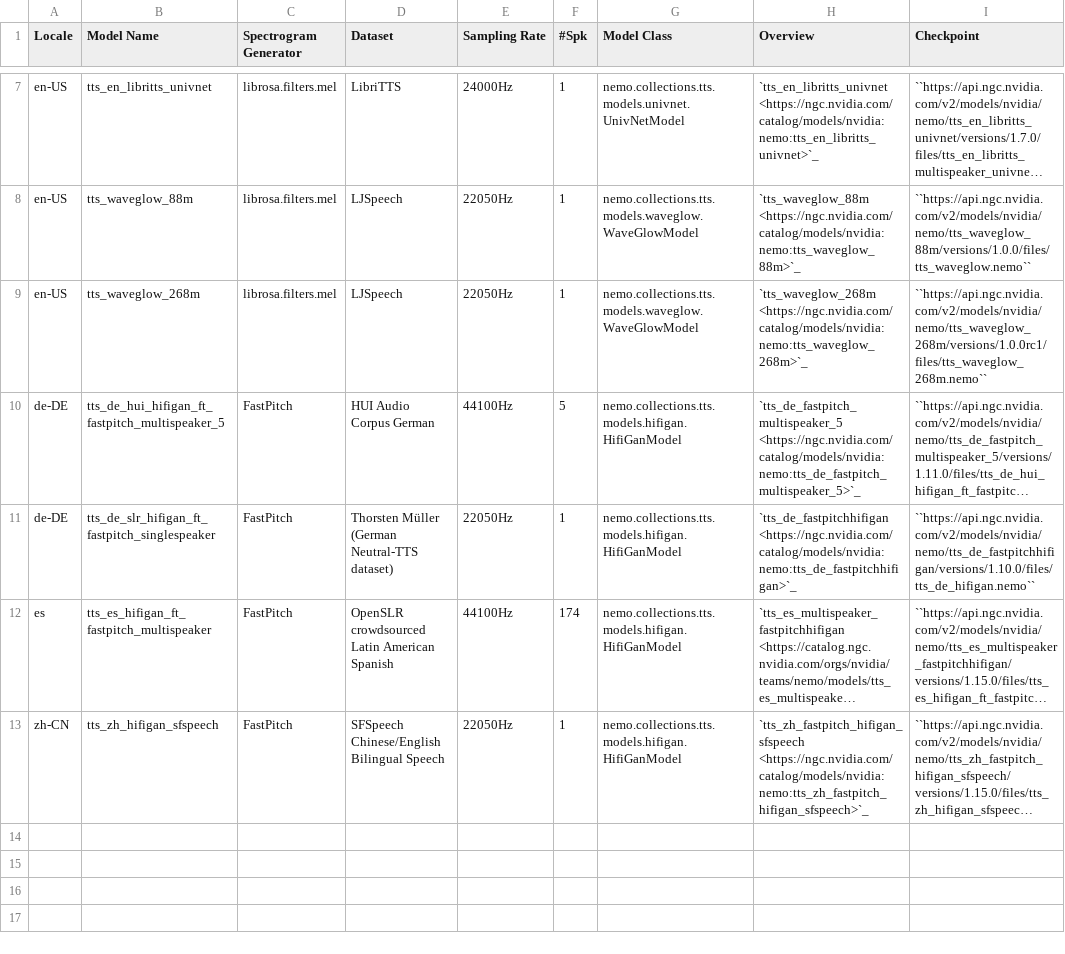
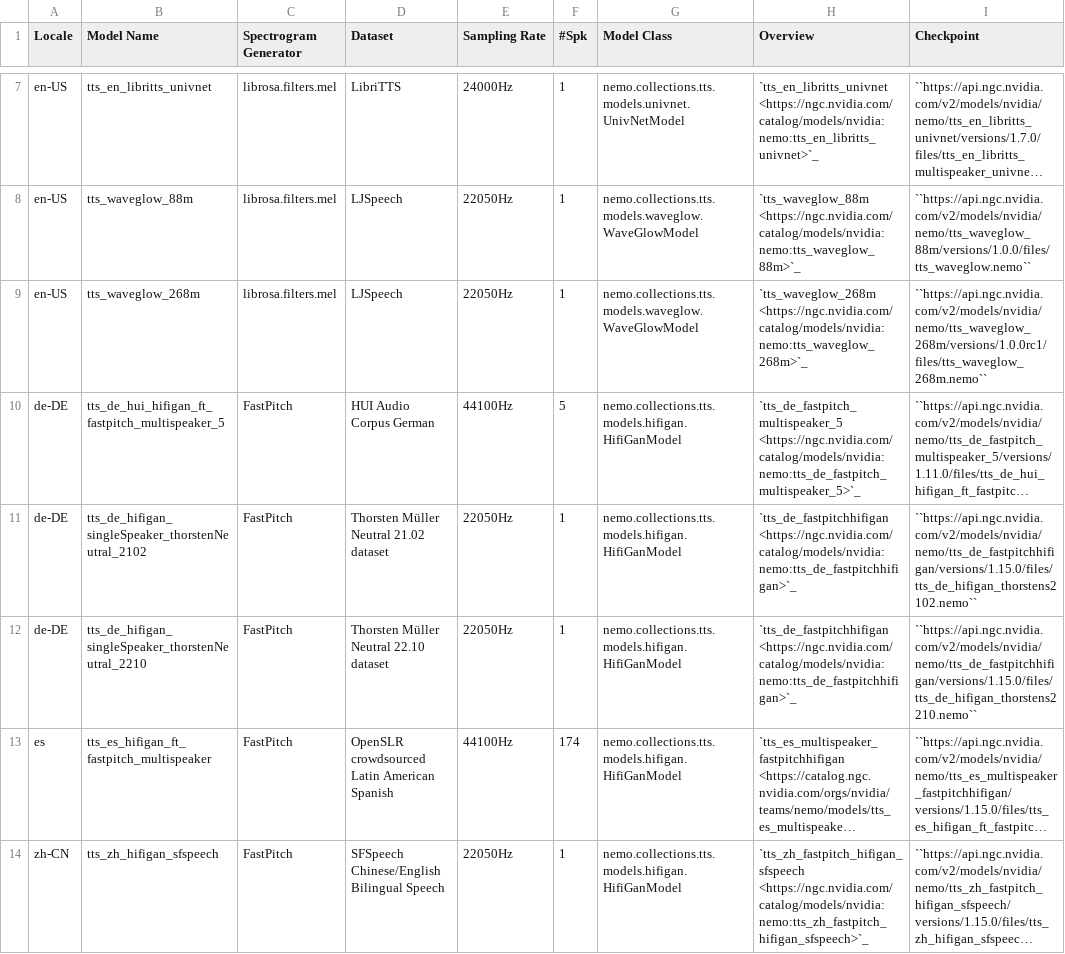
Before and after one commit to NVIDIA-NeMo/NeMo, a CSV file: docs/source/tts/data/ngc_models_vocoder.csv, drawn as a sheet; only a part is shown, gaps mark what is left out; long unchanged cells end in …; the diff names each change by its address in the sheet, - before the commit and + after, or states it on an @@ line.

```diff
--- a/docs/source/tts/data/ngc_models_vocoder.csv
+++ b/docs/source/tts/data/ngc_models_vocoder.csv
-B11 (Model Name): tts_de_slr_hifigan_ft_fastpitch_singlespeaker
+B11 (Model Name): tts_de_hifigan_singleSpeaker_thorstenNeutral_2102
-D11 (Dataset): Thorsten Müller (German Neutral-TTS dataset)
+D11 (Dataset): Thorsten Müller Neutral 21.02 dataset
-I11 (Checkpoint): ``https://api.ngc.nvidia.com/v2/models/nvidia/nemo/tts_de_fastpitchhifigan/versions/1.10.0/files/tts_de_hifigan.nemo``
+I11 (Checkpoint): ``https://api.ngc.nvidia.com/v2/models/nvidia/nemo/tts_de_fastpitchhifigan/versions/1.15.0/files/tts_de_hifigan_thorstens2102.nemo``
+row 12: de-DE | tts_de_hifigan_singleSpeaker_thorstenNeutral_2210 | FastPitch | Thorsten Müller Neutral 22.10 dataset | 22050Hz | 1 | nemo.collections.tts.models.hifigan.HifiGanModel | `tts_de_fastpitchhifigan <https://ngc.nvidia.com/catalog/models/nvidia:nemo:tts_de_fastpitchhifigan>`_ | ``https://api.ngc.nvidia.com/v2/models/nvidia/nemo/tts_de_fastpitchhifigan/versions/1.15.0/files/tts_de_hifigan_thorstens2210.nemo``
```
Also changed, not shown: docs/source/tts/data/datasets.csv, docs/source/tts/data/ngc_models_am.csv, 2 other files.
